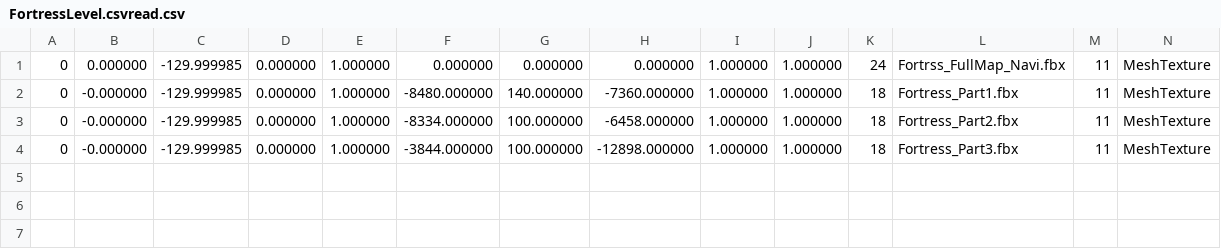
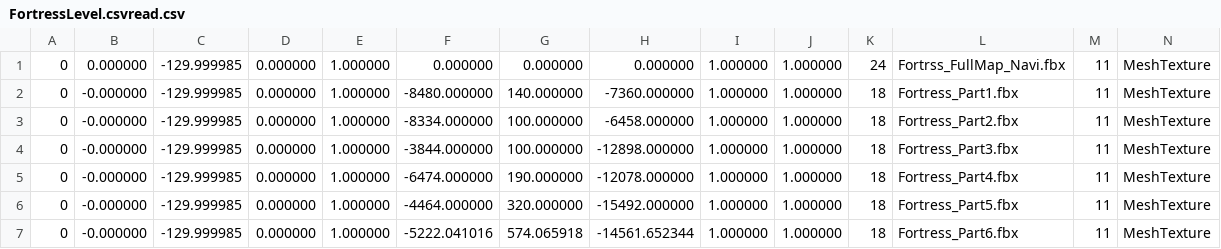
Before and after one commit to pasongsj/DeathDoor, a CSV file: ContentResources/MapInfo/FortressLevel.csvread.csv, drawn as a sheet.

Commit message:
허동석 add : FortressMap 분할 fbx 6번까지 추가 및 일부 오브젝트 클래스 간단한 코드 수정 / test :MapTestLevel 오브젝트 추가

```diff
--- a/ContentResources/MapInfo/FortressLevel.csvread.csv
+++ b/ContentResources/MapInfo/FortressLevel.csvread.csv
@@ -4 +4,4 @@
 0,-0.000000,-129.999985,0.000000,1.000000,-3844.000000,100.000000,-12898.000000,1.000000,1.000000,18,Fortress_Part3.fbx,11,MeshTexture
+0,-0.000000,-129.999985,0.000000,1.000000,-6474.000000,190.000000,-12078.000000,1.000000,1.000000,18,Fortress_Part4.fbx,11,MeshTexture
+0,-0.000000,-129.999985,0.000000,1.000000,-4464.000000,320.000000,-15492.000000,1.000000,1.000000,18,Fortress_Part5.fbx,11,MeshTexture
+0,-0.000000,-129.999985,0.000000,1.000000,-5222.041016,574.065918,-14561.652344,1.000000,1.000000,18,Fortress_Part6.fbx,11,MeshTexture
```
Also changed, not shown: ContentResources/MapInfo/FortressLevel.csv, 16 other files.
